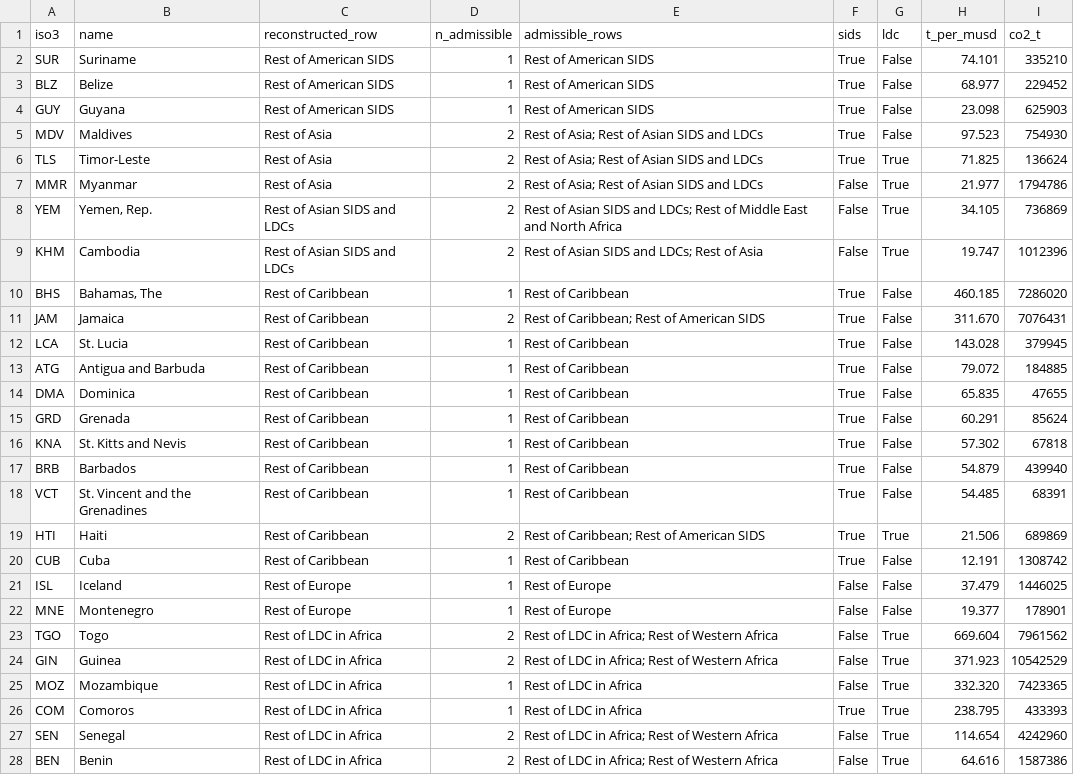
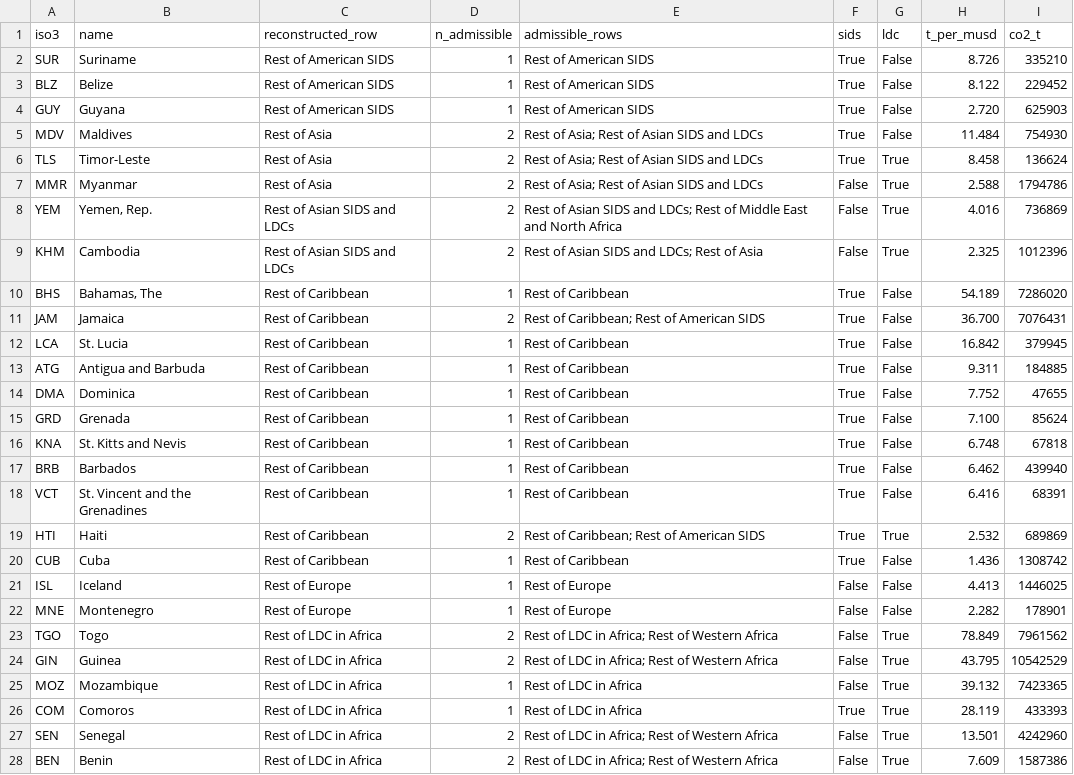
Before and after one commit to dongzhe1/country-resolution-audit, a CSV file: results/aggregate_rows_reconstructed.csv, drawn as a sheet; only a part is shown; the diff covers the shown part only.

Commit message:
release data and code

```diff
--- a/results/aggregate_rows_reconstructed.csv
+++ b/results/aggregate_rows_reconstructed.csv
@@ -1,28 +1,28 @@
 iso3,name,reconstructed_row,n_admissible,admissible_rows,sids,ldc,t_per_musd,co2_t
-SUR,Suriname,Rest of American SIDS,1,Rest of American SIDS,True,False,74.101,335210
-BLZ,Belize,Rest of American SIDS,1,Rest of American SIDS,True,False,68.977,229452
-GUY,Guyana,Rest of American SIDS,1,Rest of American SIDS,True,False,23.098,625903
-MDV,Maldives,Rest of Asia,2,Rest of Asia; Rest of Asian SIDS and LDCs,True,False,97.523,754930
-TLS,Timor-Leste,Rest of Asia,2,Rest of Asia; Rest of Asian SIDS and LDCs,True,True,71.825,136624
-MMR,Myanmar,Rest of Asia,2,Rest of Asia; Rest of Asian SIDS and LDCs,False,True,21.977,1794786
-YEM,"Yemen, Rep.",Rest of Asian SIDS and LDCs,2,Rest of Asian SIDS and LDCs; Rest of Middle East and North Africa,False,True,34.105,736869
-KHM,Cambodia,Rest of Asian SIDS and LDCs,2,Rest of Asian SIDS and LDCs; Rest of Asia,False,True,19.747,1012396
-BHS,"Bahamas, The",Rest of Caribbean,1,Rest of Caribbean,True,False,460.185,7286020
-JAM,Jamaica,Rest of Caribbean,2,Rest of Caribbean; Rest of American SIDS,True,False,311.670,7076431
-LCA,St. Lucia,Rest of Caribbean,1,Rest of Caribbean,True,False,143.028,379945
-ATG,Antigua and Barbuda,Rest of Caribbean,1,Rest of Caribbean,True,False,79.072,184885
-DMA,Dominica,Rest of Caribbean,1,Rest of Caribbean,True,False,65.835,47655
-GRD,Grenada,Rest of Caribbean,1,Rest of Caribbean,True,False,60.291,85624
-KNA,St. Kitts and Nevis,Rest of Caribbean,1,Rest of Caribbean,True,False,57.302,67818
-BRB,Barbados,Rest of Caribbean,1,Rest of Caribbean,True,False,54.879,439940
-VCT,St. Vincent and the Grenadines,Rest of Caribbean,1,Rest of Caribbean,True,False,54.485,68391
-HTI,Haiti,Rest of Caribbean,2,Rest of Caribbean; Rest of American SIDS,True,True,21.506,689869
-CUB,Cuba,Rest of Caribbean,1,Rest of Caribbean,True,False,12.191,1308742
-ISL,Iceland,Rest of Europe,1,Rest of Europe,False,False,37.479,1446025
-MNE,Montenegro,Rest of Europe,1,Rest of Europe,False,False,19.377,178901
-TGO,Togo,Rest of LDC in Africa,2,Rest of LDC in Africa; Rest of Western Africa,False,True,669.604,7961562
-GIN,Guinea,Rest of LDC in Africa,2,Rest of LDC in Africa; Rest of Western Africa,False,True,371.923,10542529
-MOZ,Mozambique,Rest of LDC in Africa,1,Rest of LDC in Africa,False,True,332.320,7423365
-COM,Comoros,Rest of LDC in Africa,1,Rest of LDC in Africa,True,True,238.795,433393
-SEN,Senegal,Rest of LDC in Africa,2,Rest of LDC in Africa; Rest of Western Africa,False,True,114.654,4242960
-BEN,Benin,Rest of LDC in Africa,2,Rest of LDC in Africa; Rest of Western Africa,False,True,64.616,1587386
+SUR,Suriname,Rest of American SIDS,1,Rest of American SIDS,True,False,8.726,335210
+BLZ,Belize,Rest of American SIDS,1,Rest of American SIDS,True,False,8.122,229452
+GUY,Guyana,Rest of American SIDS,1,Rest of American SIDS,True,False,2.720,625903
+MDV,Maldives,Rest of Asia,2,Rest of Asia; Rest of Asian SIDS and LDCs,True,False,11.484,754930
+TLS,Timor-Leste,Rest of Asia,2,Rest of Asia; Rest of Asian SIDS and LDCs,True,True,8.458,136624
+MMR,Myanmar,Rest of Asia,2,Rest of Asia; Rest of Asian SIDS and LDCs,False,True,2.588,1794786
+YEM,"Yemen, Rep.",Rest of Asian SIDS and LDCs,2,Rest of Asian SIDS and LDCs; Rest of Middle East and North Africa,False,True,4.016,736869
+KHM,Cambodia,Rest of Asian SIDS and LDCs,2,Rest of Asian SIDS and LDCs; Rest of Asia,False,True,2.325,1012396
+BHS,"Bahamas, The",Rest of Caribbean,1,Rest of Caribbean,True,False,54.189,7286020
+JAM,Jamaica,Rest of Caribbean,2,Rest of Caribbean; Rest of American SIDS,True,False,36.700,7076431
+LCA,St. Lucia,Rest of Caribbean,1,Rest of Caribbean,True,False,16.842,379945
+ATG,Antigua and Barbuda,Rest of Caribbean,1,Rest of Caribbean,True,False,9.311,184885
+DMA,Dominica,Rest of Caribbean,1,Rest of Caribbean,True,False,7.752,47655
+GRD,Grenada,Rest of Caribbean,1,Rest of Caribbean,True,False,7.100,85624
+KNA,St. Kitts and Nevis,Rest of Caribbean,1,Rest of Caribbean,True,False,6.748,67818
+BRB,Barbados,Rest of Caribbean,1,Rest of Caribbean,True,False,6.462,439940
+VCT,St. Vincent and the Grenadines,Rest of Caribbean,1,Rest of Caribbean,True,False,6.416,68391
+HTI,Haiti,Rest of Caribbean,2,Rest of Caribbean; Rest of American SIDS,True,True,2.532,689869
+CUB,Cuba,Rest of Caribbean,1,Rest of Caribbean,True,False,1.436,1308742
+ISL,Iceland,Rest of Europe,1,Rest of Europe,False,False,4.413,1446025
+MNE,Montenegro,Rest of Europe,1,Rest of Europe,False,False,2.282,178901
+TGO,Togo,Rest of LDC in Africa,2,Rest of LDC in Africa; Rest of Western Africa,False,True,78.849,7961562
+GIN,Guinea,Rest of LDC in Africa,2,Rest of LDC in Africa; Rest of Western Africa,False,True,43.795,10542529
+MOZ,Mozambique,Rest of LDC in Africa,1,Rest of LDC in Africa,False,True,39.132,7423365
+COM,Comoros,Rest of LDC in Africa,1,Rest of LDC in Africa,True,True,28.119,433393
+SEN,Senegal,Rest of LDC in Africa,2,Rest of LDC in Africa; Rest of Western Africa,False,True,13.501,4242960
+BEN,Benin,Rest of LDC in Africa,2,Rest of LDC in Africa; Rest of Western Africa,False,True,7.609,1587386
```
Also changed, not shown: 33 edited cells elsewhere in this file, 46 other files.
